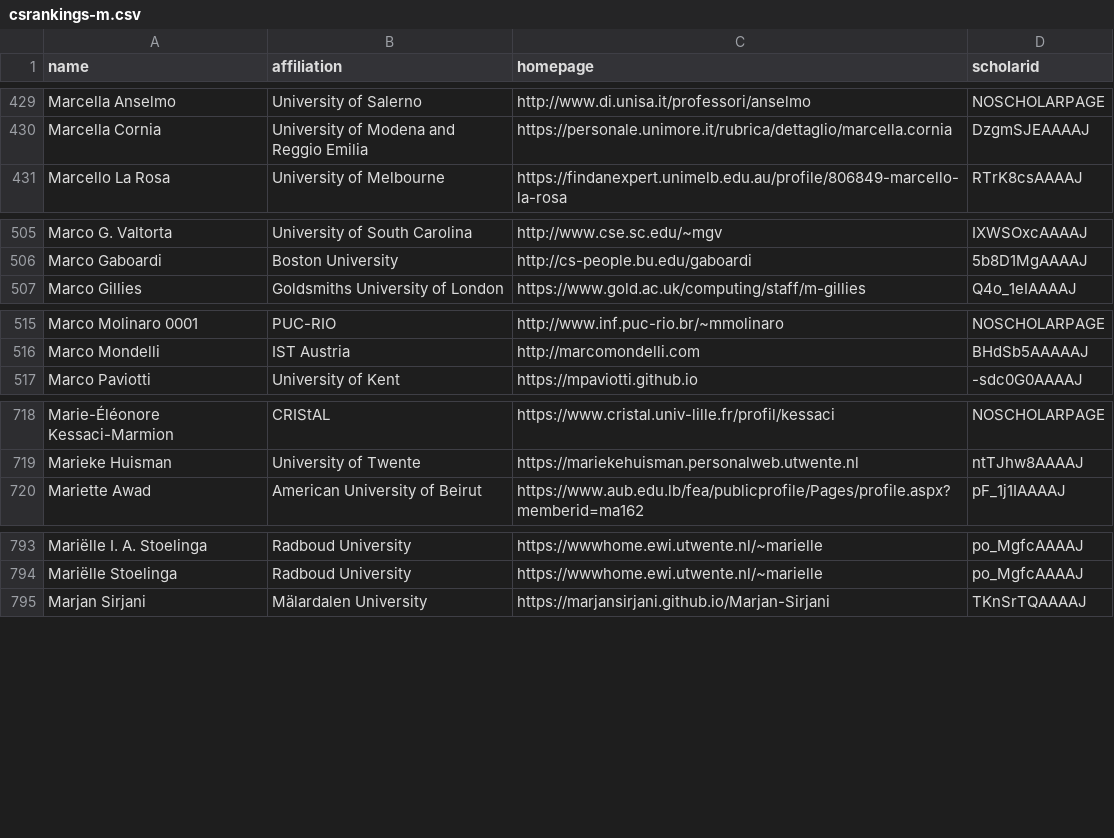
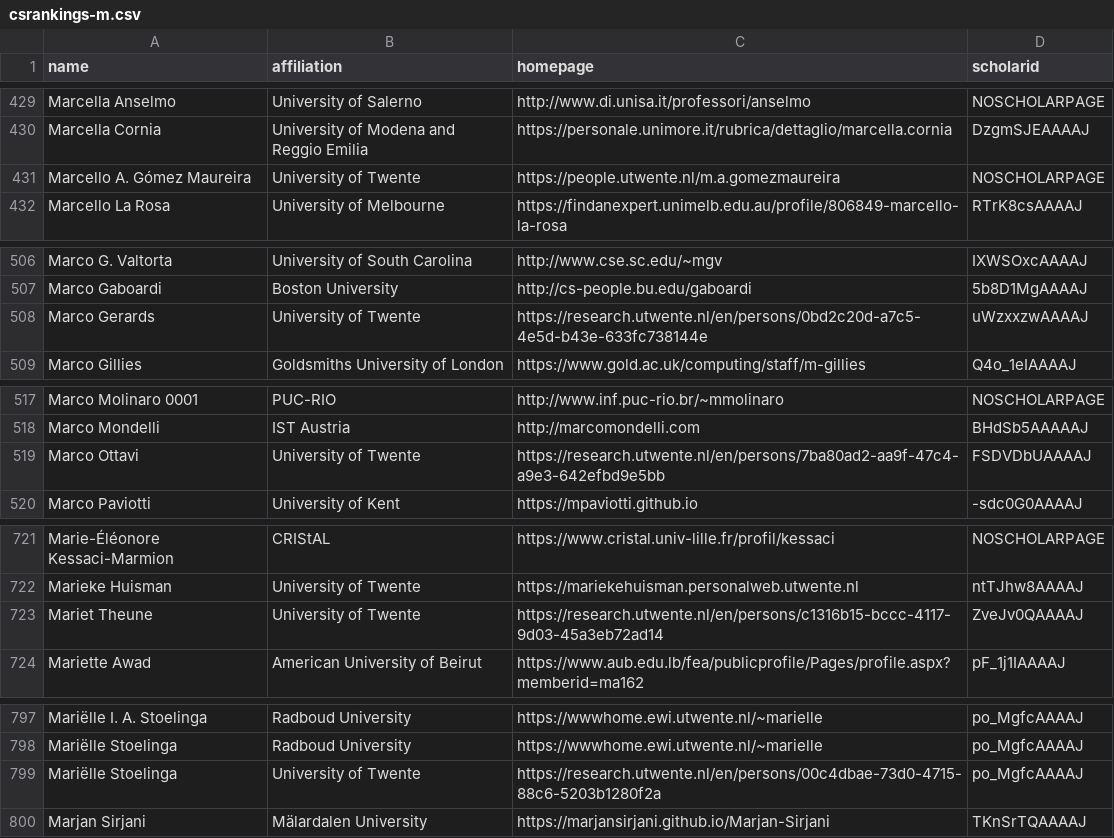
Before and after one commit to LiuFang816/CSrankings, a CSV file: csrankings-m.csv, drawn as a sheet; only a part is shown, gaps mark what is left out; the diff covers the shown part only; the diff names each change by its address in the sheet, - before the commit and + after, or states it on an @@ line.

```diff
--- a/csrankings-m.csv
+++ b/csrankings-m.csv
+row 431: Marcello A. Gómez Maureira | University of Twente | https://people.utwente.nl/m.a.gomezmaureira | NOSCHOLARPAGE
+row 508: Marco Gerards | University of Twente | https://research.utwente.nl/en/persons/0bd2c20d-a7c5-4e5d-b43e-633fc738144e | uWzxxzwAAAAJ
+row 519: Marco Ottavi | University of Twente | https://research.utwente.nl/en/persons/7ba80ad2-aa9f-47c4-a9e3-642efbd9e5bb | FSDVDbUAAAAJ
+row 723: Mariet Theune | University of Twente | https://research.utwente.nl/en/persons/c1316b15-bccc-4117-9d03-45a3eb72ad14 | ZveJv0QAAAAJ
+row 799: Mariëlle Stoelinga | University of Twente | https://research.utwente.nl/en/persons/00c4dbae-73d0-4715-88c6-5203b1280f2a | po_MgfcAAAAJ
```
Also changed, not shown: 3 added rows elsewhere in this file, csrankings-f.csv, csrankings-k.csv, 11 other files.
